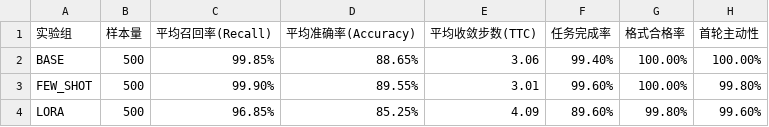
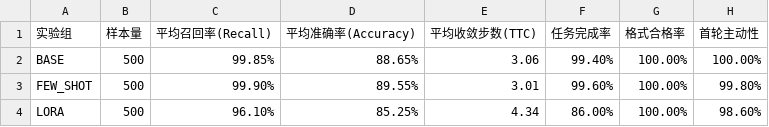
Before and after one commit to givemesky/MindJourneyAgent, a CSV file: evaluation/LoRA_eval/evaluation_report.csv, drawn as a sheet.

```diff
--- a/evaluation/LoRA_eval/evaluation_report.csv
+++ b/evaluation/LoRA_eval/evaluation_report.csv
@@ -3,2 +3,2 @@ BASE,500,99.85%,88.65%,3.06,99.40%,100.00%,100.00%
 FEW_SHOT,500,99.90%,89.55%,3.01,99.60%,100.00%,99.80%
-LORA,500,96.85%,85.25%,4.09,89.60%,99.80%,99.60%
+LORA,500,96.10%,85.25%,4.34,86.00%,100.00%,98.60%
```
Also changed, not shown: dpi_me/logs/Convergence/persona_convergence.csv, 3 other files.
